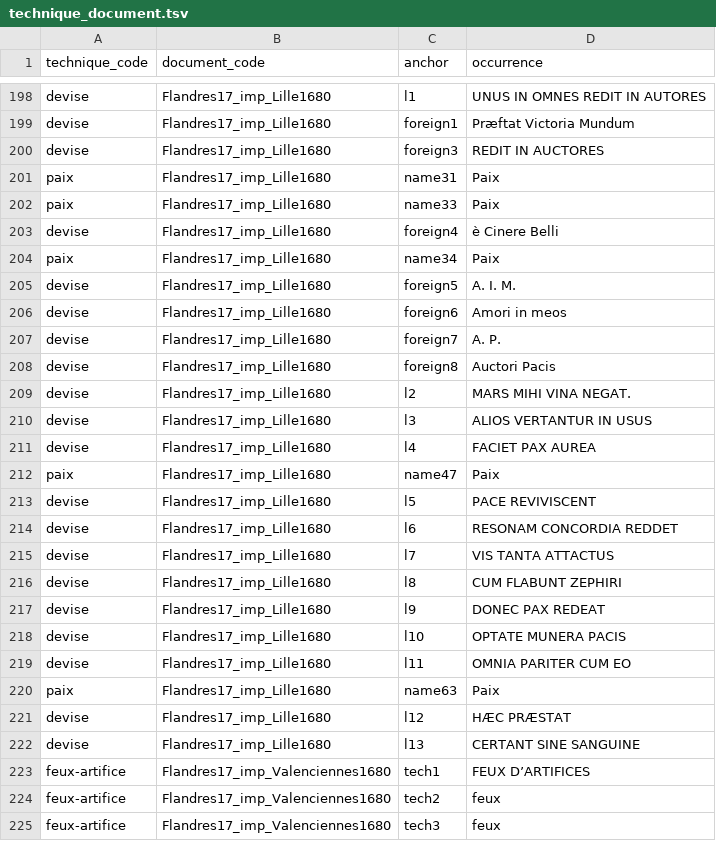
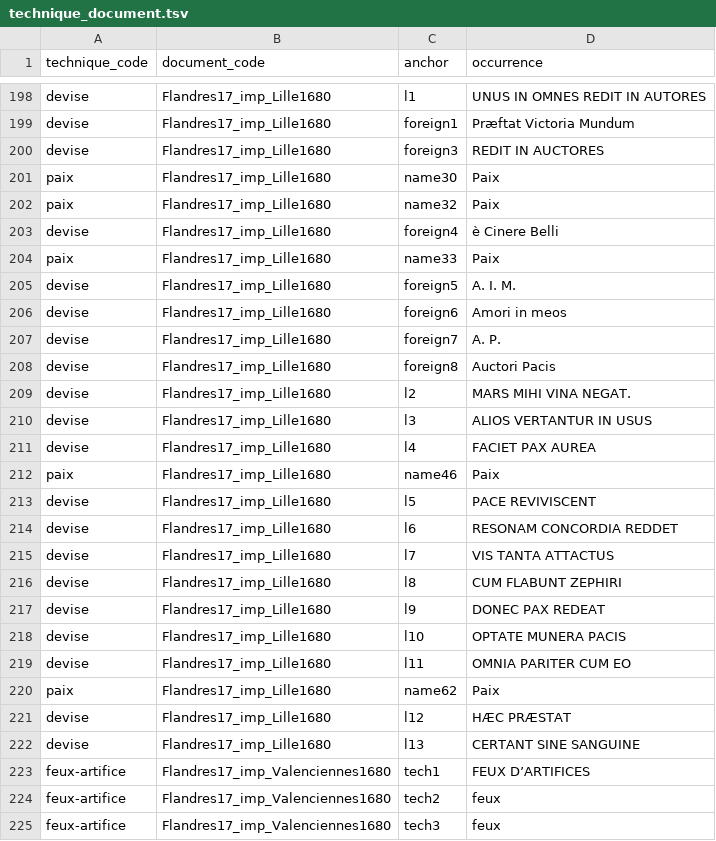
Before and after one commit to fetes17/merveilles17, a TSV file: site/data/technique_document.tsv, drawn as a sheet; only a part is shown, gaps mark what is left out.

```diff
--- a/site/data/technique_document.tsv
+++ b/site/data/technique_document.tsv
@@ -200,6 +200,6 @@ devise	Flandres17_imp_Lille1680	foreign1	Præftat Victoria Mundum
 devise	Flandres17_imp_Lille1680	foreign3	REDIT IN AUCTORES
-paix	Flandres17_imp_Lille1680	name31	Paix
+paix	Flandres17_imp_Lille1680	name30	Paix
+paix	Flandres17_imp_Lille1680	name32	Paix
+devise	Flandres17_imp_Lille1680	foreign4	è Cinere Belli
 paix	Flandres17_imp_Lille1680	name33	Paix
-devise	Flandres17_imp_Lille1680	foreign4	è Cinere Belli
-paix	Flandres17_imp_Lille1680	name34	Paix
 devise	Flandres17_imp_Lille1680	foreign5	A. I. M.
@@ -211,3 +211,3 @@ devise	Flandres17_imp_Lille1680	l3	ALIOS VERTANTUR IN USUS
 devise	Flandres17_imp_Lille1680	l4	FACIET PAX AUREA
-paix	Flandres17_imp_Lille1680	name47	Paix
+paix	Flandres17_imp_Lille1680	name46	Paix
 devise	Flandres17_imp_Lille1680	l5	PACE REVIVISCENT
@@ -219,3 +219,3 @@ devise	Flandres17_imp_Lille1680	l10	OPTATE MUNERA PACIS
 devise	Flandres17_imp_Lille1680	l11	OMNIA PARITER CUM EO
-paix	Flandres17_imp_Lille1680	name63	Paix
+paix	Flandres17_imp_Lille1680	name62	Paix
 devise	Flandres17_imp_Lille1680	l12	HÆC PRÆSTAT
```
Also changed, not shown: site/data/lieu_document.tsv, 2 other files.
